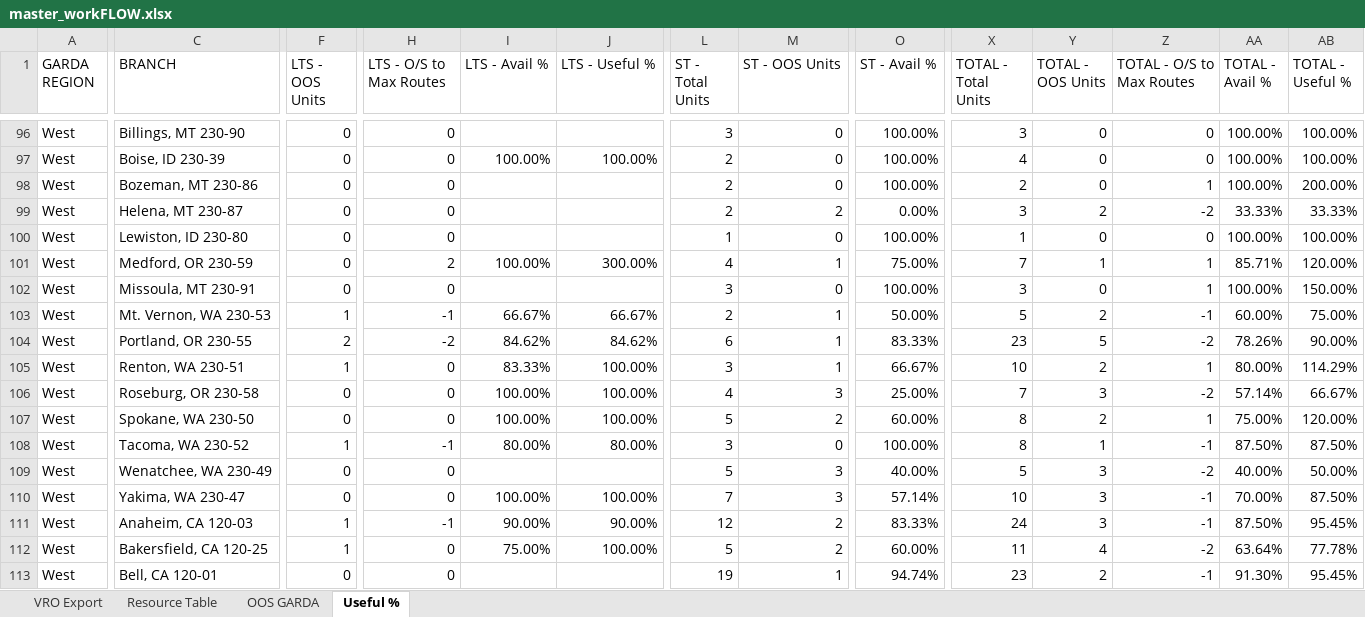
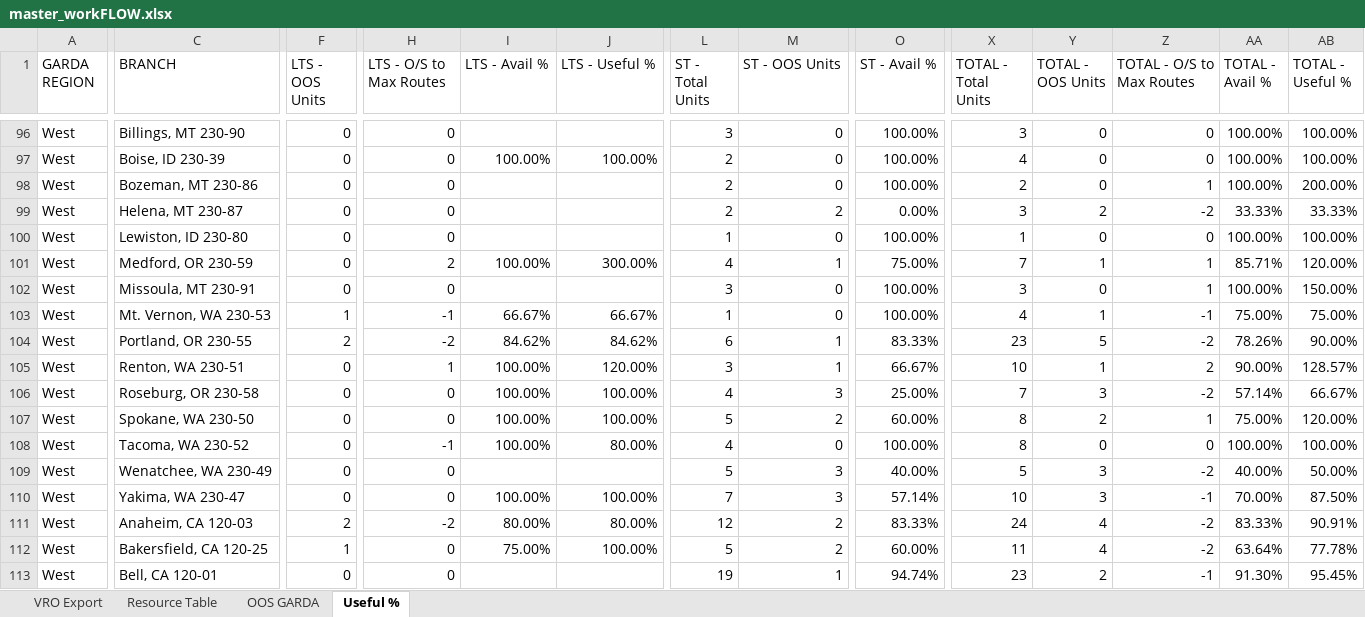
Before and after one commit to nmaysonet/workFLOW, an Excel workbook: master_workFLOW.xlsx, sheet Useful %, drawn as a sheet; only a part is shown, gaps mark what is left out; values as stored, in another font and other column widths than the file's, no borders; the diff covers the shown part only; the diff names each change by its address in the sheet, - before the commit and + after, or states it on an @@ line.

```diff
--- a/master_workFLOW.xlsx (sheet Useful %)
+++ b/master_workFLOW.xlsx (sheet Useful %)
-L103 (ST - Total Units): 2
+L103 (ST - Total Units): 1
-M103 (ST - OOS Units): 1
+M103 (ST - OOS Units): 0
-O103 (ST - Avail %): 50.00%
+O103 (ST - Avail %): 100.00%
-X103 (TOTAL - Total Units): 5
+X103 (TOTAL - Total Units): 4
-Y103 (TOTAL - OOS Units): 2
+Y103 (TOTAL - OOS Units): 1
-AA103 (TOTAL - Avail %): 60.00%
+AA103 (TOTAL - Avail %): 75.00%
-F105 (LTS - OOS Units): 1
+F105 (LTS - OOS Units): 0
-H105 (LTS - O/S to Max Routes): 0
+H105 (LTS - O/S to Max Routes): 1
-I105 (LTS - Avail %): 83.33%
+I105 (LTS - Avail %): 100.00%
-J105 (LTS - Useful %): 100.00%
+J105 (LTS - Useful %): 120.00%
-Y105 (TOTAL - OOS Units): 2
+Y105 (TOTAL - OOS Units): 1
-Z105 (TOTAL - O/S to Max Routes): 1
+Z105 (TOTAL - O/S to Max Routes): 2
-AA105 (TOTAL - Avail %): 80.00%
+AA105 (TOTAL - Avail %): 90.00%
-AB105 (TOTAL - Useful %): 114.29%
+AB105 (TOTAL - Useful %): 128.57%
-F108 (LTS - OOS Units): 1
+F108 (LTS - OOS Units): 0
-I108 (LTS - Avail %): 80.00%
+I108 (LTS - Avail %): 100.00%
-L108 (ST - Total Units): 3
+L108 (ST - Total Units): 4
-Y108 (TOTAL - OOS Units): 1
+Y108 (TOTAL - OOS Units): 0
-Z108 (TOTAL - O/S to Max Routes): -1
+Z108 (TOTAL - O/S to Max Routes): 0
-AA108 (TOTAL - Avail %): 87.50%
+AA108 (TOTAL - Avail %): 100.00%
-AB108 (TOTAL - Useful %): 87.50%
+AB108 (TOTAL - Useful %): 100.00%
-F111 (LTS - OOS Units): 1
+F111 (LTS - OOS Units): 2
-H111 (LTS - O/S to Max Routes): -1
+H111 (LTS - O/S to Max Routes): -2
-I111 (LTS - Avail %): 90.00%
+I111 (LTS - Avail %): 80.00%
-J111 (LTS - Useful %): 90.00%
+J111 (LTS - Useful %): 80.00%
-Y111 (TOTAL - OOS Units): 3
+Y111 (TOTAL - OOS Units): 4
-Z111 (TOTAL - O/S to Max Routes): -1
+Z111 (TOTAL - O/S to Max Routes): -2
-AA111 (TOTAL - Avail %): 87.50%
+AA111 (TOTAL - Avail %): 83.33%
-AB111 (TOTAL - Useful %): 95.45%
+AB111 (TOTAL - Useful %): 90.91%
```
Also changed, not shown: 1 added row, 1 removed row and 605 edited cells elsewhere in this sheet, sheet VRO Export, sheet OOS GARDA, hidden cells.
